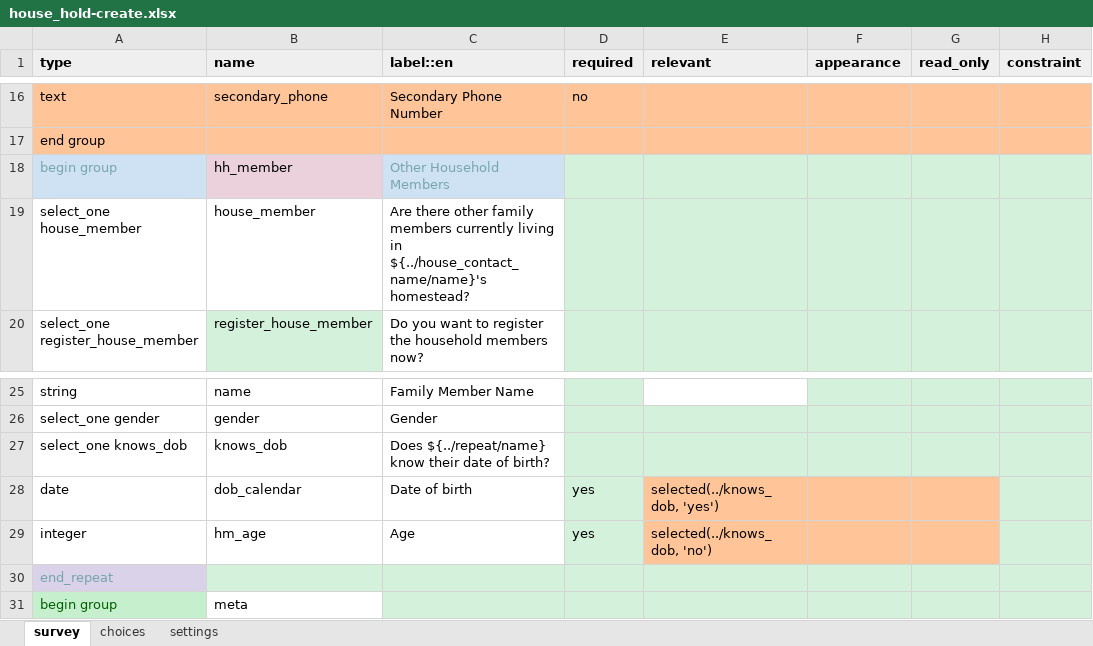
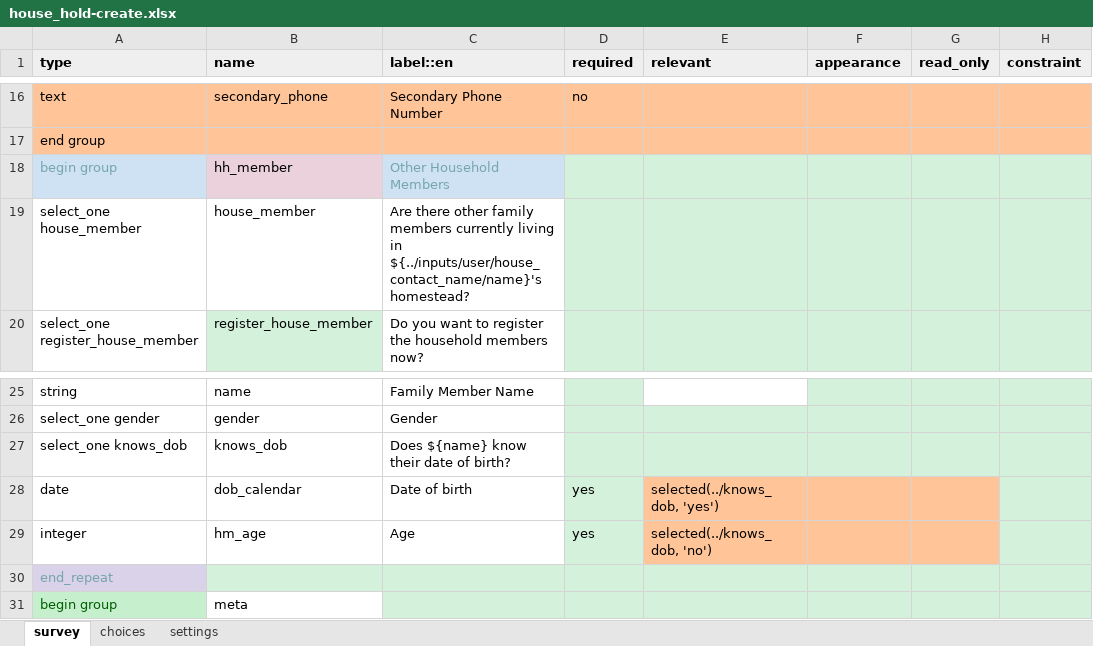
Before and after one commit to oyierp/community-testing-config-test, an Excel workbook: forms/contact/house_hold-create.xlsx, sheet survey, drawn as a sheet; only a part is shown, gaps mark what is left out; values as stored, in another font and other column widths than the file's, no borders; conditional formats not drawn; the diff names each change by its address in the sheet, - before the commit and + after, or states it on an @@ line.

```diff
--- a/forms/contact/house_hold-create.xlsx (sheet survey)
+++ b/forms/contact/house_hold-create.xlsx (sheet survey)
-C19 (label::en): …living in ${../house_contact_name/name}'s homestead?
+C19 (label::en): …living in ${../inputs/user/house_contact_name/name}'s homestead?
-C27 (label::en): Does ${../repeat/name} know their date of birth?
+C27 (label::en): Does ${name} know their date of birth?
```
Also changed, not shown: sheet settings, forms/contact/house_hold-edit.xlsx.
